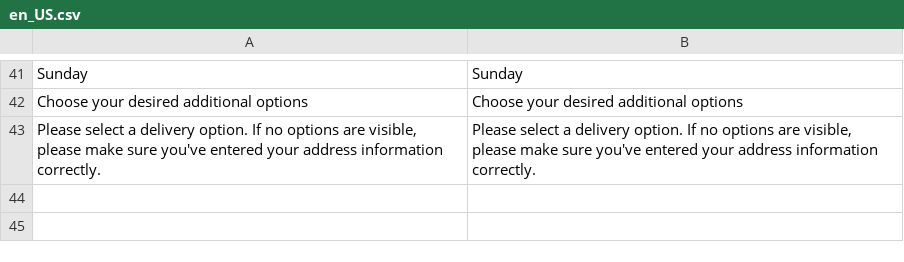
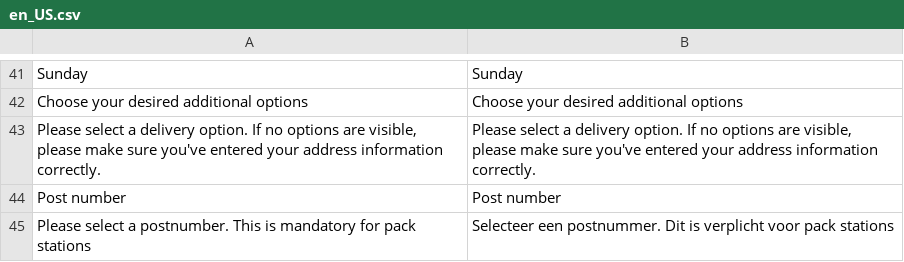
Before and after one commit to Montapacking/magento-monta-checkout, a CSV file: i18n/en_US.csv, drawn as a sheet; only a part is shown, gaps mark what is left out; the diff names each change by its address in the sheet, - before the commit and + after, or states it on an @@ line.

```diff
--- a/i18n/en_US.csv
+++ b/i18n/en_US.csv
+row 44: Post number | Post number
+row 45: Please select a postnumber. This is mandatory for pack stations | Selecteer een postnummer. Dit is verplicht voor pack stations
```
Also changed, not shown: i18n/nl_NL.csv, 3 other files.
